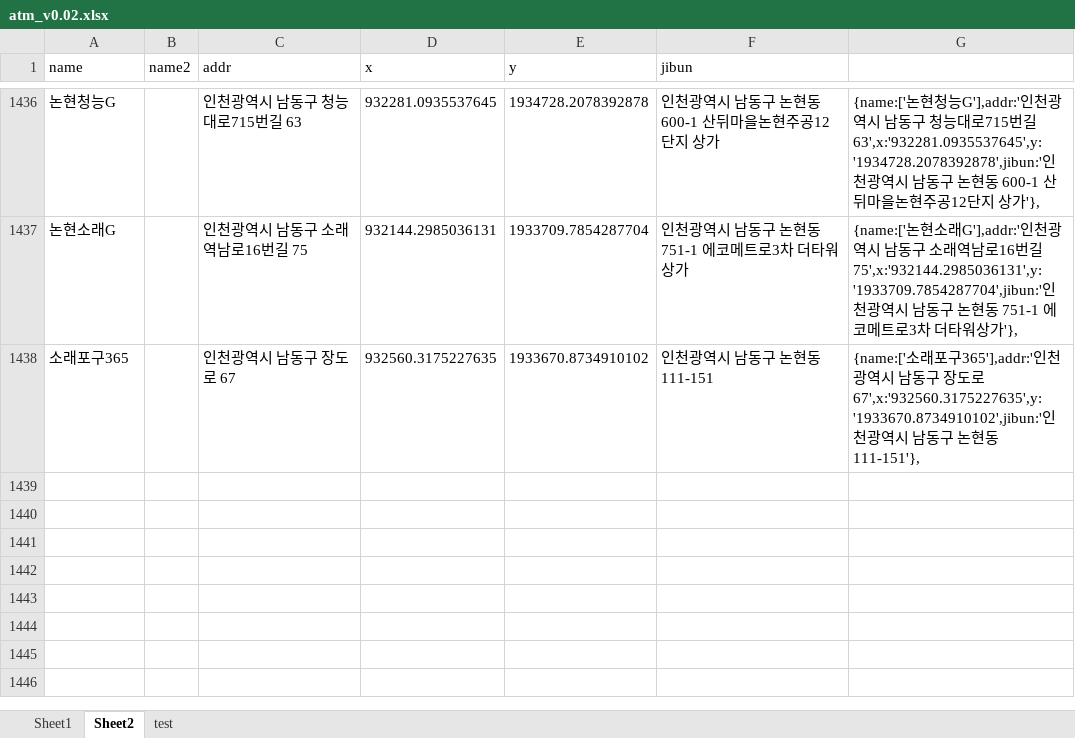
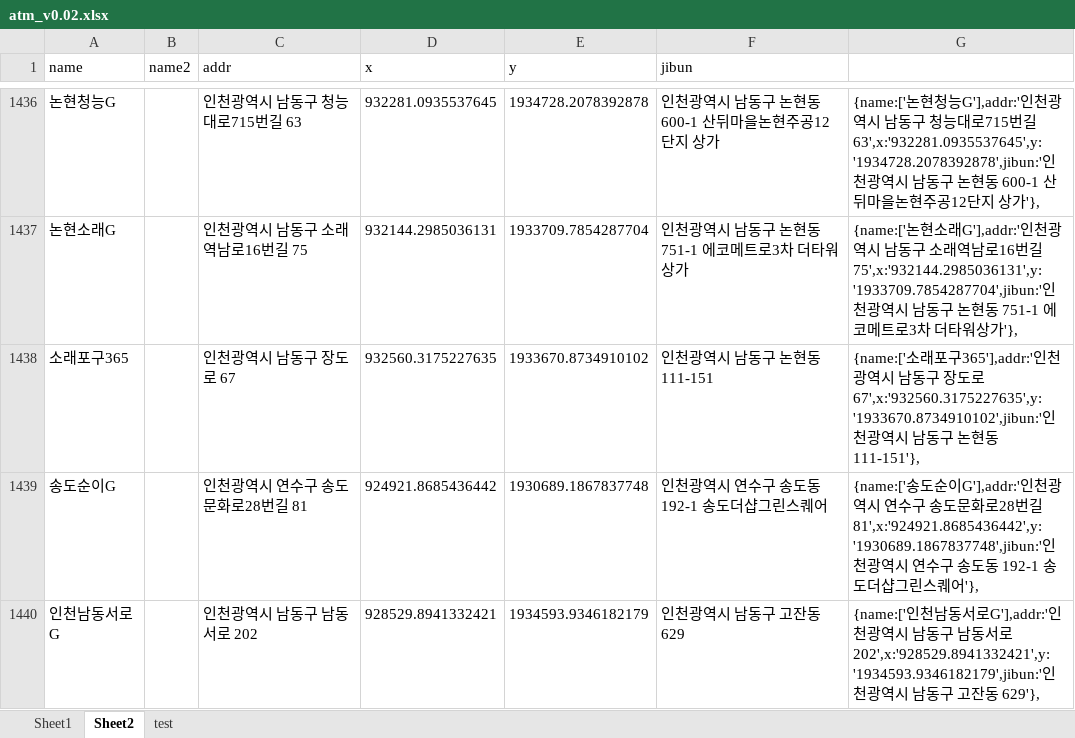
Before and after one commit to hyeokpark/atm, an Excel workbook: atm_v0.02.xlsx, sheet Sheet2, drawn as a sheet; only a part is shown, gaps mark what is left out; values as stored, in another font and other column widths than the file's, no borders; the diff names each change by its address in the sheet, - before the commit and + after, or states it on an @@ line.

```diff
--- a/atm_v0.02.xlsx (sheet Sheet2)
+++ b/atm_v0.02.xlsx (sheet Sheet2)
+row 1439: 송도순이G |  | 인천광역시 연수구 송도문화로28번길 81 | 924921.8685436442 | 1930689.1867837748 | 인천광역시 연수구 송도동 192-1 송도더샵그린스퀘어 | {name:['송도순이G'],addr:'인천광역시 연수구 송도문화로28번길 81',x:'924921.8685436442',y:'1930689.1867837748',jibun:'인천광역시 연수구 송도동 192-1 송도더샵그린스퀘어'},
+row 1440: 인천남동서로G |  | 인천광역시 남동구 남동서로 202 | 928529.8941332421 | 1934593.9346182179 | 인천광역시 남동구 고잔동 629 | {name:['인천남동서로G'],addr:'인천광역시 남동구 남동서로 202',x:'928529.8941332421',y:'1934593.9346182179',jibun:'인천광역시 남동구 고잔동 629'},
```
Also changed, not shown: 1 other file.
